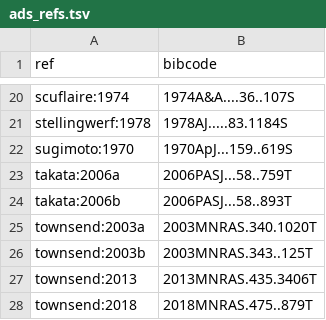
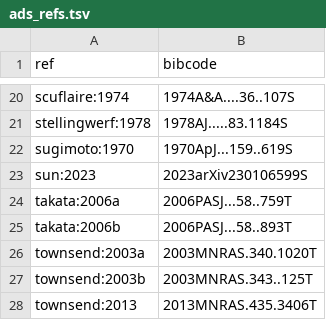
Before and after one commit to rhdtownsend/gyre, a TSV file: doc/source/ads_refs.tsv, drawn as a sheet; only a part is shown, gaps mark what is left out; the shorter side is filled out with more unchanged rows; the diff names each change by its address in the sheet, - before the commit and + after, or states it on an @@ line.

```diff
--- a/doc/source/ads_refs.tsv
+++ b/doc/source/ads_refs.tsv
+row 23: sun:2023 | 2023arXiv230106599S
```
Also changed, not shown: 2 other files.
